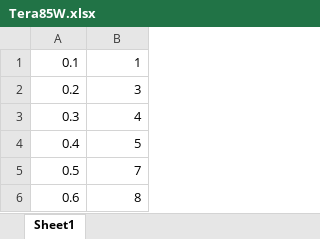
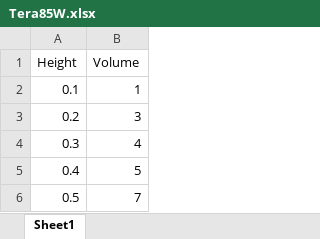
Before and after one commit to RyandhiRofifu/ProjectQCCFaiz, an Excel workbook: Tera85W.xlsx, sheet Sheet1, drawn as a sheet; only a part is shown; the shorter side is filled out with more unchanged rows; values as stored, in another font and other column widths than the file's, no borders; the diff names each change by its address in the sheet, - before the commit and + after, or states it on an @@ line.

Commit message:
Add files via upload

```diff
--- a/Tera85W.xlsx (sheet Sheet1)
+++ b/Tera85W.xlsx (sheet Sheet1)
+row 1: Height | Volume
```
